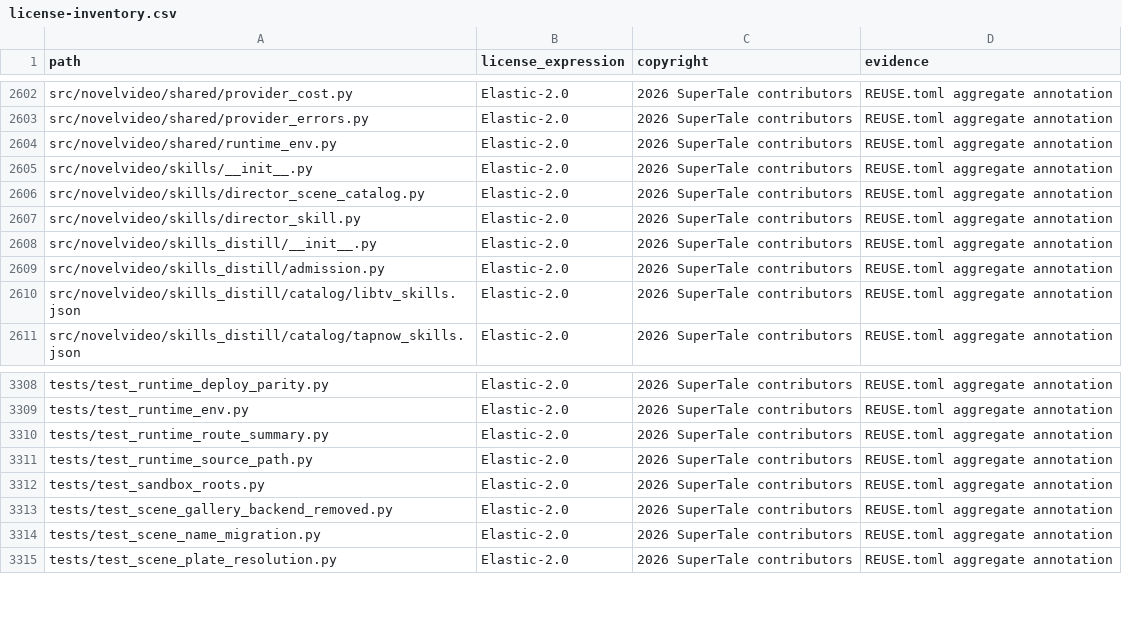
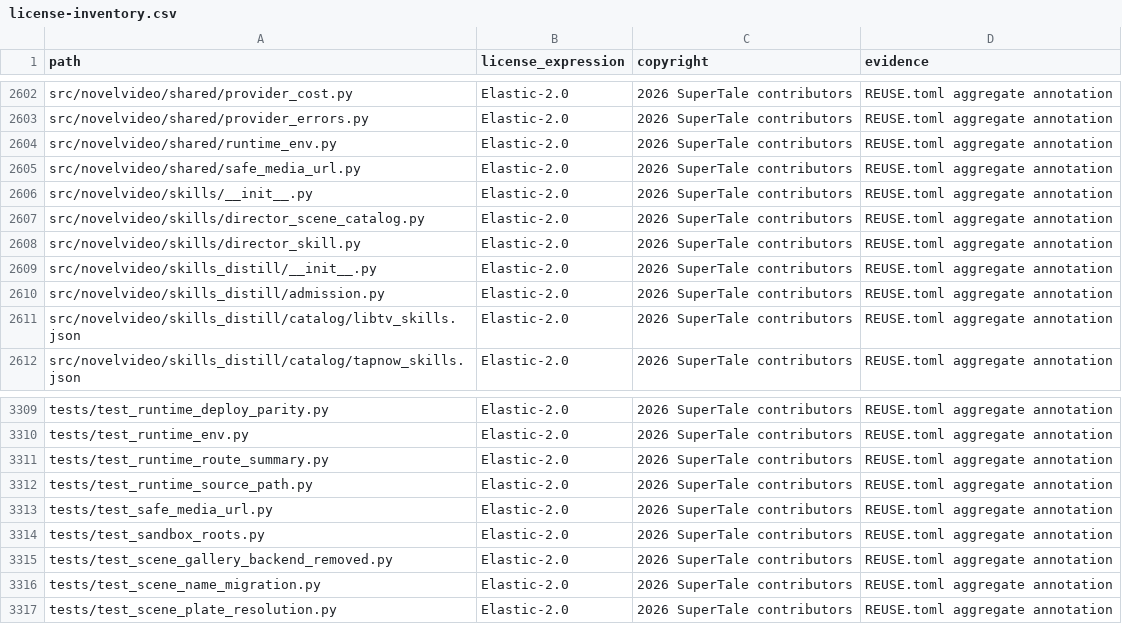
Before and after one commit to mengxiangshu666/Canvillage, a CSV file: license-inventory.csv, drawn as a sheet; only a part is shown, gaps mark what is left out; the diff names each change by its address in the sheet, - before the commit and + after, or states it on an @@ line.

Commit message:
chore: refresh license inventory after audit fixes

```diff
--- a/license-inventory.csv
+++ b/license-inventory.csv
+row 2605: src/novelvideo/shared/safe_media_url.py | Elastic-2.0 | 2026 SuperTale contributors | REUSE.toml aggregate annotation
+row 3313: tests/test_safe_media_url.py | Elastic-2.0 | 2026 SuperTale contributors | REUSE.toml aggregate annotation
```
